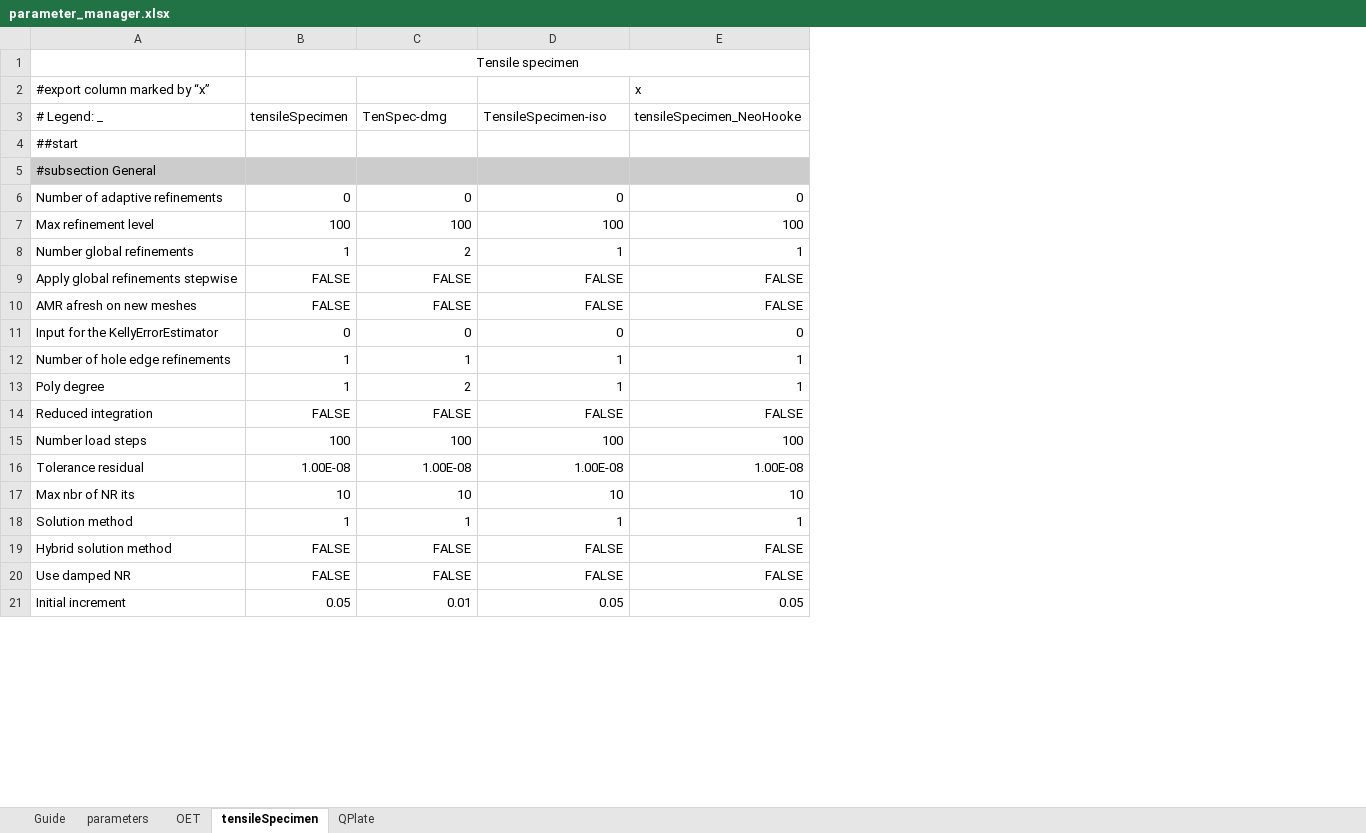
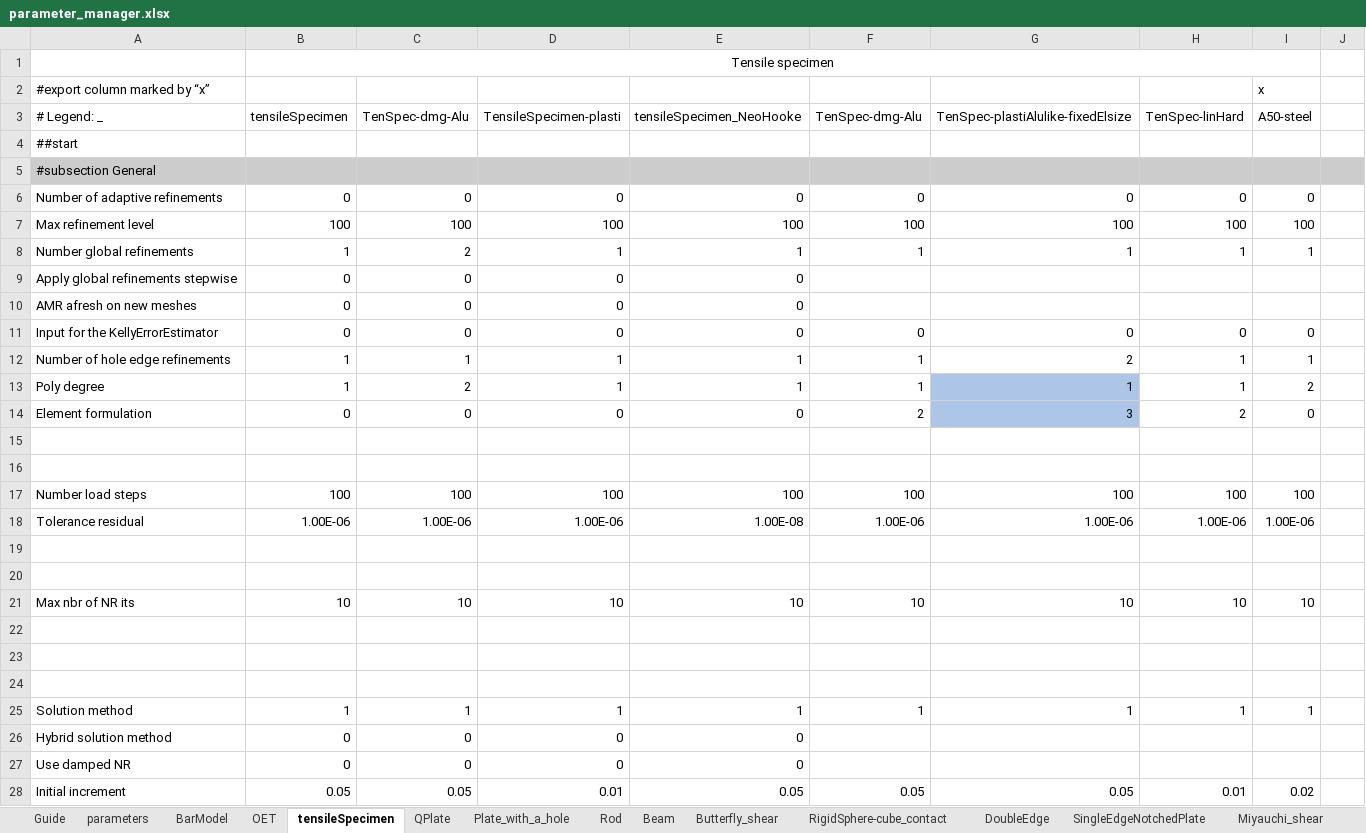
Before and after one commit to jfriedlein/parameter_manager_spreadsheet2prm_dealii, an Excel workbook: parameter_manager.xlsx, sheet tensileSpecimen, drawn as a sheet; only a part is shown; values as stored, in another font and other column widths than the file's, no borders; addresses are those after the commit; the diff covers the shown part only; the diff names each change by its address in the sheet, - before the commit and + after, or states it on an @@ line.

```diff
--- a/parameter_manager.xlsx (sheet tensileSpecimen)
+++ b/parameter_manager.xlsx (sheet tensileSpecimen)
+sheet tab: BarModel
+sheet tab: Plate_with_a_hole
+sheet tab: Rod
+sheet tab: Beam
+sheet tab: Butterfly_shear
+sheet tab: RigidSphere-cube_contact
+sheet tab: DoubleEdge
+sheet tab: SingleEdgeNotchedPlate
+sheet tab: Miyauchi_shear
+column F (TenSpec-dmg-Alu), rows 6-13: 0 | 100 | 1 |  |  | 0 | 1 | 1; rows 17-18: 100 | 1.00E-06; row 21: 10; rows 25-28: 1 |  |  | 0.05
+column G, rows 3-13: TenSpec-plastiAlulike-fixedElsize |  |  | 0 | 100 | 1 |  |  | 0 | 2 | 1; rows 17-18: 100 | 1.00E-06; row 21: 10; rows 25-28: 1 |  |  | 0.05
+column H (TenSpec-linHard), rows 6-13: 0 | 100 | 1 |  |  | 0 | 1 | 1; rows 17-18: 100 | 1.00E-06; row 21: 10; rows 25-28: 1 |  |  | 0.01
+column I (A50-steel), row 2: x; rows 6-13: 0 | 100 | 1 |  |  | 0 | 1 | 2; rows 17-18: 100 | 1.00E-06; row 21: 10; rows 25-28: 1 |  |  | 0.02
+column J, empty
-E2 (tensileSpecimen_NeoHooke): x
+E2 (tensileSpecimen_NeoHooke): (empty)
-C3: TenSpec-dmg
+C3: TenSpec-dmg-Alu
-D3: TensileSpecimen-iso
+D3: TensileSpecimen-plasti
-B9:B10 (tensileSpecimen): FALSE
+B9:B10 (tensileSpecimen): 0
-C9:C10 (TenSpec-dmg-Alu): FALSE
+C9:C10 (TenSpec-dmg-Alu): 0
-D9:D10 (TensileSpecimen-plasti): FALSE
+D9:D10 (TensileSpecimen-plasti): 0
-E9:E10 (tensileSpecimen_NeoHooke): FALSE
+E9:E10 (tensileSpecimen_NeoHooke): 0
+row 14: Element formulation | 0 | 0 | 0 | 0 | 2 | 3 | 2 | 0
-row 15: Reduced integration | FALSE | FALSE | FALSE | FALSE
+row 15: (empty)
+row 16: (empty)
-B18 (tensileSpecimen): 1.00E-08
+B18 (tensileSpecimen): 1.00E-06
-C18 (TenSpec-dmg-Alu): 1.00E-08
+C18 (TenSpec-dmg-Alu): 1.00E-06
-D18 (TensileSpecimen-plasti): 1.00E-08
+D18 (TensileSpecimen-plasti): 1.00E-06
+row 19: (empty)
+row 20: (empty)
+row 22: (empty)
+row 23: (empty)
+row 24: (empty)
-B26:B27 (tensileSpecimen): FALSE
+B26:B27 (tensileSpecimen): 0
-C26:C27 (TenSpec-dmg-Alu): FALSE
+C26:C27 (TenSpec-dmg-Alu): 0
-D26:D27 (TensileSpecimen-plasti): FALSE
+D26:D27 (TensileSpecimen-plasti): 0
-E26:E27 (tensileSpecimen_NeoHooke): FALSE
+E26:E27 (tensileSpecimen_NeoHooke): 0
-C28 (TenSpec-dmg-Alu): 0.01
+C28 (TenSpec-dmg-Alu): 0.05
-D28 (TensileSpecimen-plasti): 0.05
+D28 (TensileSpecimen-plasti): 0.01
```
Also changed, not shown: 11 added rows, 77 edited cells and cell formats elsewhere in this sheet, sheet OET, sheet QPlate, sheet parameters, formulas that keep their value, hidden cells, charts or pictures, 1 other file.
